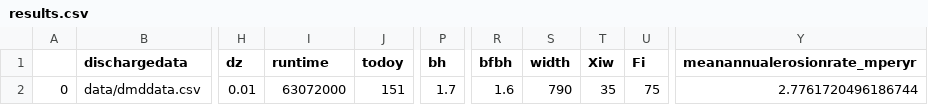
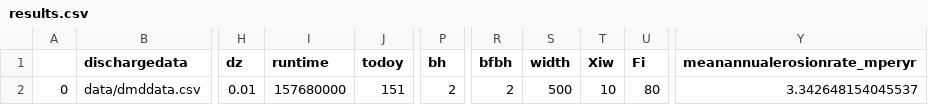
Before and after one commit to josiearcuri/PermafrostBankErosionModel, a CSV file: outputs/results.csv, drawn as a sheet; only a part is shown, gaps mark what is left out; the diff names each change by its address in the sheet, - before the commit and + after, or states it on an @@ line.

Commit message:
update file names and remove old outputs

```diff
--- a/outputs/results.csv
+++ b/outputs/results.csv
-I2 (runtime): 63072000
+I2 (runtime): 157680000
-P2 (bh): 1.7
+P2 (bh): 2
-R2 (bfbh): 1.6
+R2 (bfbh): 2
-S2 (width): 790
+S2 (width): 500
-T2 (Xiw): 35
+T2 (Xiw): 10
-U2 (Fi): 75
+U2 (Fi): 80
-Y2 (meanannualerosionrate_mperyr): 2.7761720496186744
+Y2 (meanannualerosionrate_mperyr): 3.342648154045537
```
Also changed, not shown: 8 other files.
